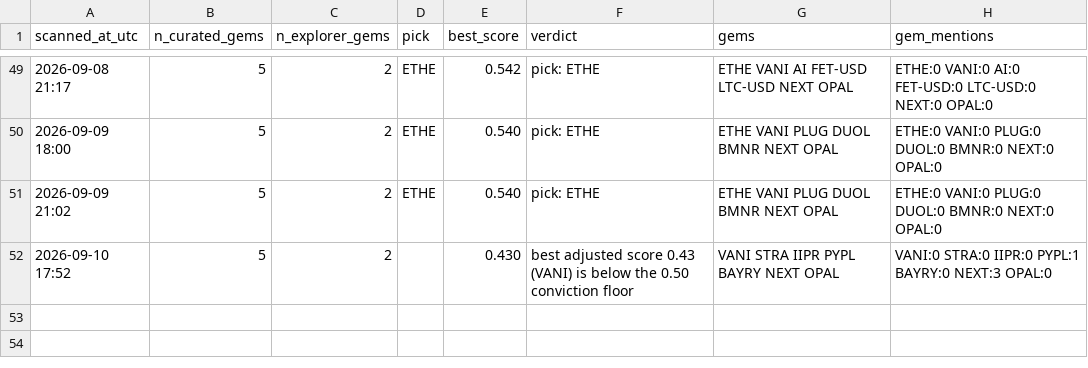
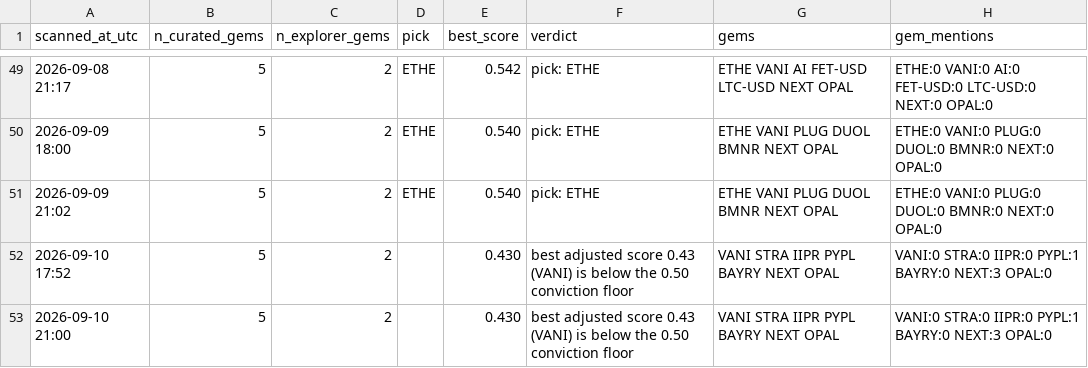
Before and after one commit to cbaduboateng/nicol-calcium-score, a CSV file: portfolio/scans.csv, drawn as a sheet; only a part is shown, gaps mark what is left out; the diff names each change by its address in the sheet, - before the commit and + after, or states it on an @@ line.

```diff
--- a/portfolio/scans.csv
+++ b/portfolio/scans.csv
+row 53: 2026-09-10 21:00 | 5 | 2 |  | 0.430 | best adjusted score 0.43 (VANI) is below the 0.50 conviction floor | VANI STRA IIPR PYPL BAYRY NEXT OPAL | VANI:0 STRA:0 IIPR:0 PYPL:1 BAYRY:0 NEXT:3 OPAL:0
```
